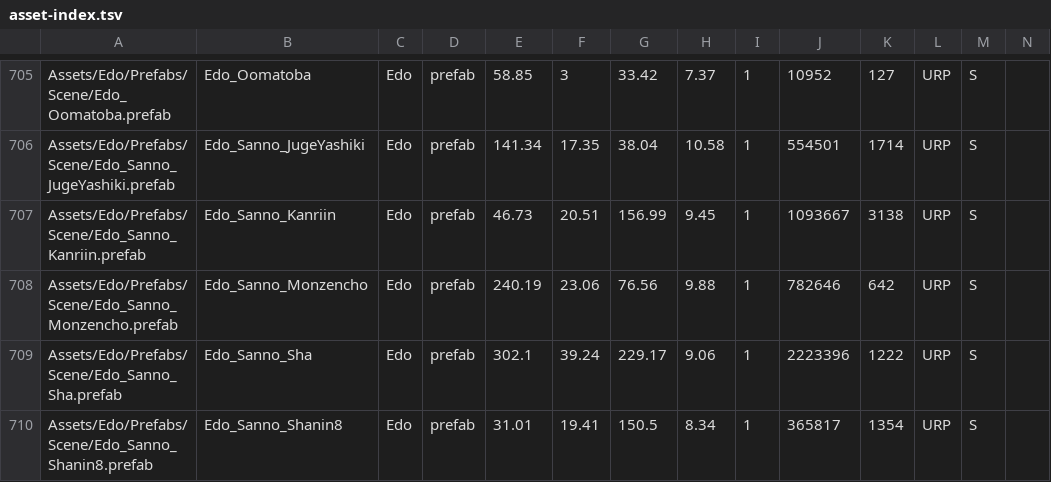
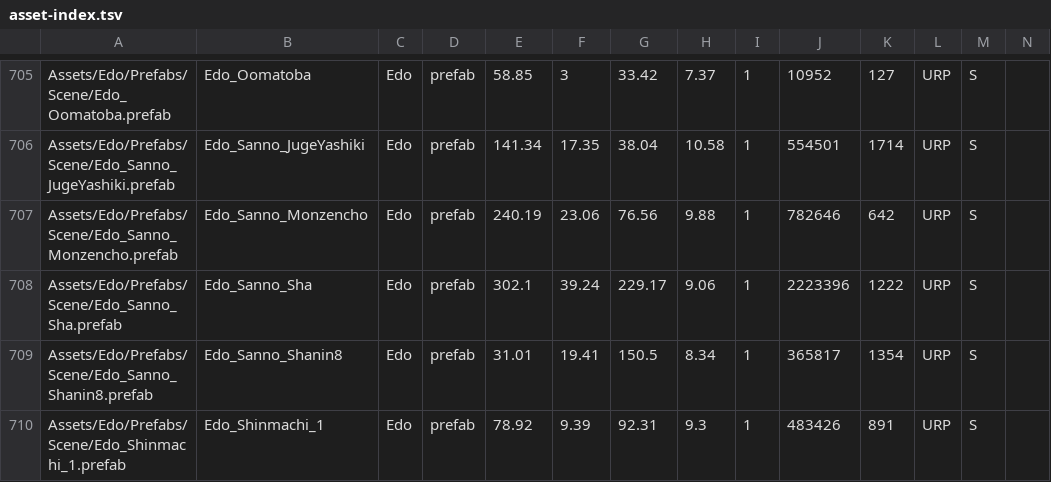
Before and after one commit to topi-topix/edo, a TSV file: docs/asset-index.tsv, drawn as a sheet; only a part is shown, gaps mark what is left out; the shorter side is filled out with more unchanged rows; rows hold the shown columns only; the diff names each change by its address in the sheet, - before the commit and + after, or states it on an @@ line.

```diff
--- a/docs/asset-index.tsv
+++ b/docs/asset-index.tsv
-row 707: Assets/Edo/Prefabs/Scene/Edo_Sanno_Kanriin.prefab | Edo_Sanno_Kanriin | Edo | prefab | 46.73 | 20.51 | 156.99 | 9.45 | 1 | 1093667 | 3138 | URP | S
```
Also changed, not shown: 6 other files.
